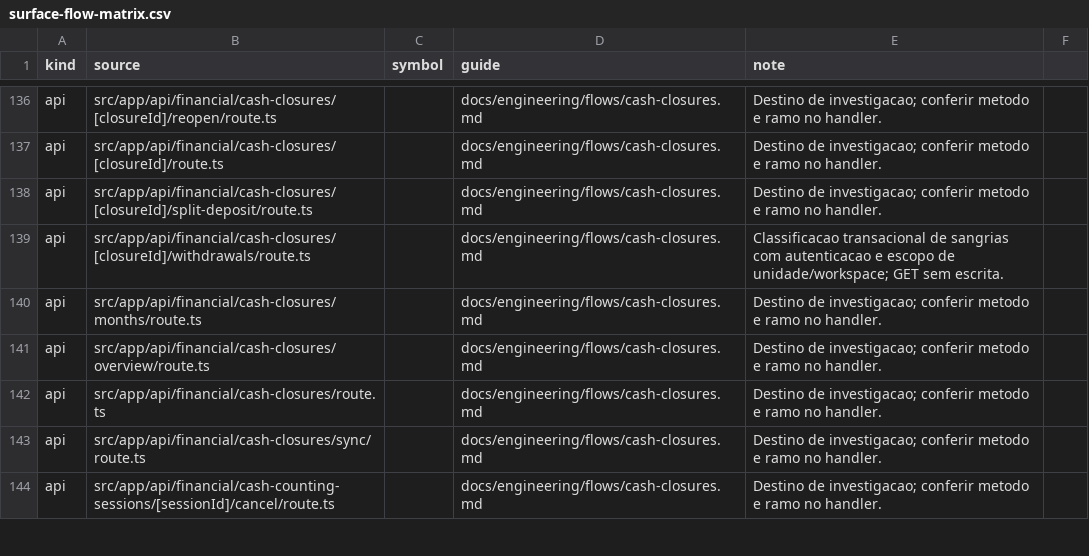
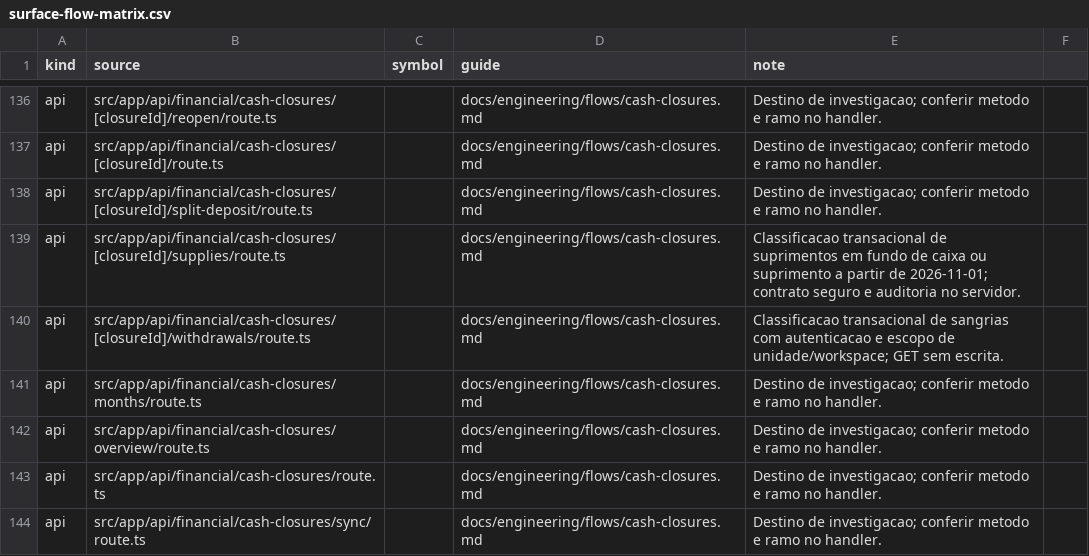
Before and after one commit to administrativo-art/Coala-OP, a CSV file: docs/engineering/surface-flow-matrix.csv, drawn as a sheet; only a part is shown, gaps mark what is left out; the shorter side is filled out with more unchanged rows.

Commit message:
promote: cash counting and supply classification
Files match validated main at 33460da4330ce7925f0b7049d2a288095ce0d0eb (PR #452).

```diff
--- a/docs/engineering/surface-flow-matrix.csv
+++ b/docs/engineering/surface-flow-matrix.csv
@@ -138,2 +138,3 @@ api,src/app/api/financial/cash-closures/[closureId]/route.ts,,docs/engineering/f
 api,src/app/api/financial/cash-closures/[closureId]/split-deposit/route.ts,,docs/engineering/flows/cash-closures.md,Destino de investigacao; conferir metodo e ramo no handler.
+api,src/app/api/financial/cash-closures/[closureId]/supplies/route.ts,,docs/engineering/flows/cash-closures.md,Classificacao transacional de suprimentos em fundo de caixa ou suprimento a partir de 2026-11-01; contrato seguro e auditoria no servidor.
 api,src/app/api/financial/cash-closures/[closureId]/withdrawals/route.ts,,docs/engineering/flows/cash-closures.md,Classificacao transacional de sangrias com autenticacao e escopo de unidade/workspace; GET sem escrita.
```
Also changed, not shown: 21 other files.
